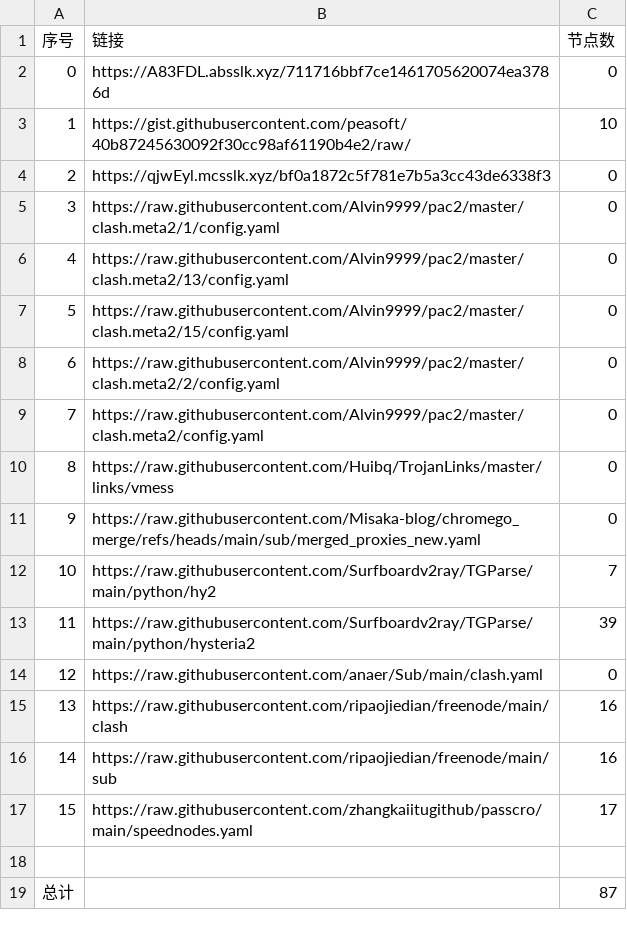
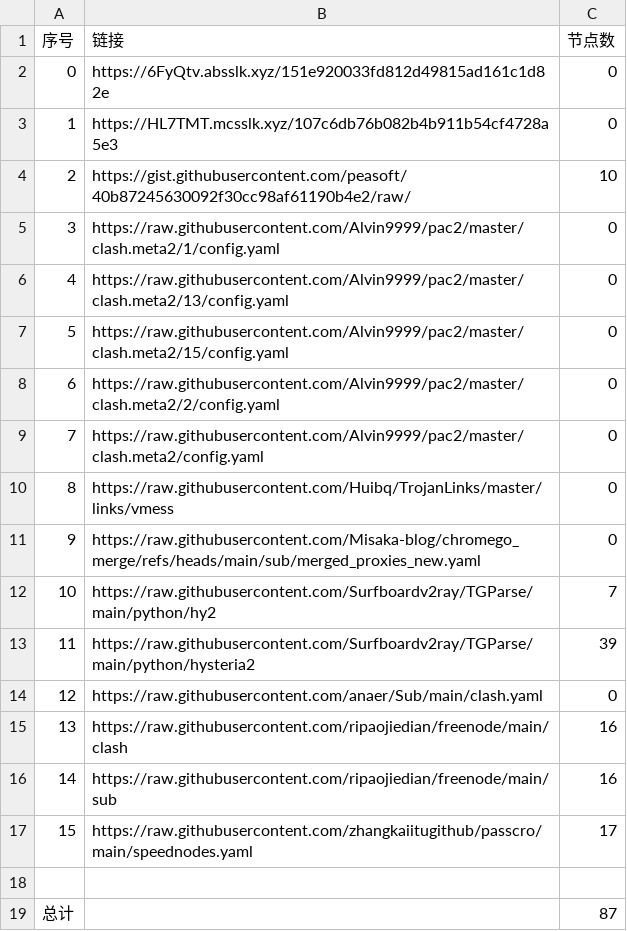
Before and after one commit to ResonanceForge/NoMoreWalls, a CSV file: list_result.csv, drawn as a sheet.

```diff
--- a/list_result.csv
+++ b/list_result.csv
@@ -1,5 +1,5 @@
 序号,链接,节点数
-0,https://A83FDL.absslk.xyz/711716bbf7ce1461705620074ea3786d,0
-1,https://gist.githubusercontent.com/peasoft/40b87245630092f30cc98af61190b4e2/raw/,10
-2,https://qjwEyl.mcsslk.xyz/bf0a1872c5f781e7b5a3cc43de6338f3,0
+0,https://6FyQtv.absslk.xyz/151e920033fd812d49815ad161c1d82e,0
+1,https://HL7TMT.mcsslk.xyz/107c6db76b082b4b911b54cf4728a5e3,0
+2,https://gist.githubusercontent.com/peasoft/40b87245630092f30cc98af61190b4e2/raw/,10
 3,https://raw.githubusercontent.com/Alvin9999/pac2/master/clash.meta2/1/config.yaml,0
```
Also changed, not shown: 4 other files.
